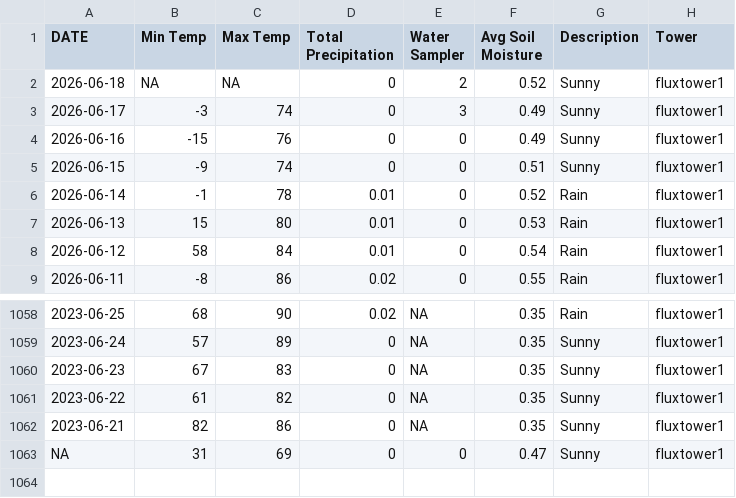
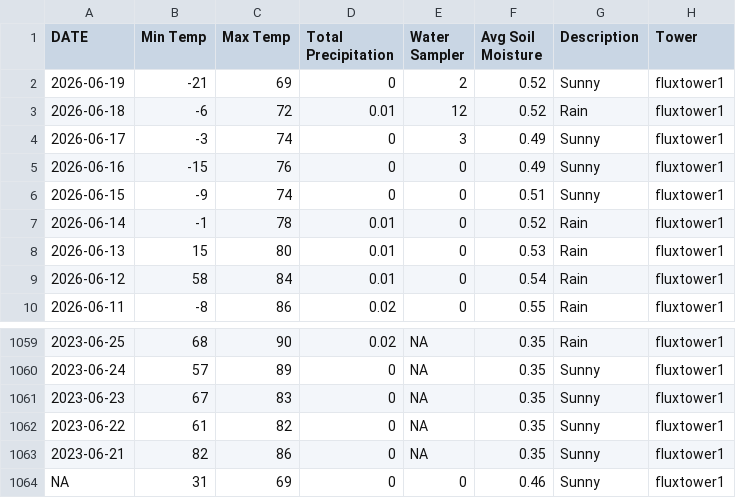
Before and after one commit to kesondrakey/kesondrakey.github.io, a CSV file: files/daily_fluxtower1.csv, drawn as a sheet; only a part is shown, gaps mark what is left out.

```diff
--- a/files/daily_fluxtower1.csv
+++ b/files/daily_fluxtower1.csv
@@ -1,3 +1,4 @@
 DATE,Min Temp,Max Temp,Total Precipitation,Water Sampler,Avg Soil Moisture,Description,Tower
-2026-06-18,NA,NA,0,2,0.52,Sunny,fluxtower1
+2026-06-19,-21,69,0,2,0.52,Sunny,fluxtower1
+2026-06-18,-6,72,0.01,12,0.52,Rain,fluxtower1
 2026-06-17,-3,74,0,3,0.49,Sunny,fluxtower1
@@ -1062,2 +1063,2 @@ DATE,Min Temp,Max Temp,Total Precipitation,Water Sampler,Avg Soil Moisture,Descr
 2023-06-21,82,86,0,NA,0.35,Sunny,fluxtower1
-NA,31,69,0,0,0.47,Sunny,fluxtower1
+NA,31,69,0,0,0.46,Sunny,fluxtower1
```
Also changed, not shown: files/daily_fluxtower2.csv, files/daily_fluxtower3.csv, 21 other files.
